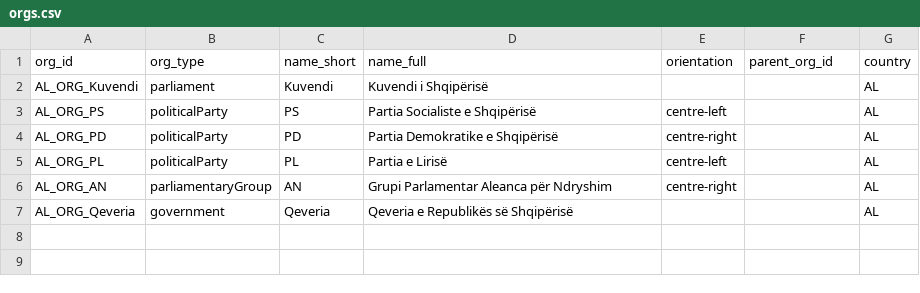
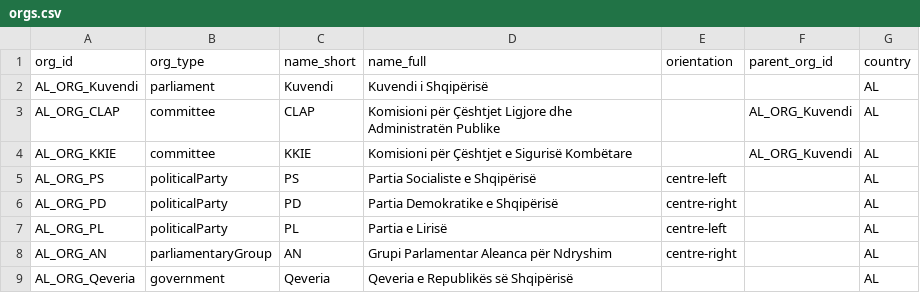
Before and after one commit to ecane2000/Parlamint-al, a CSV file: metadata/orgs.csv, drawn as a sheet; the diff names each change by its address in the sheet, - before the commit and + after, or states it on an @@ line.

```diff
--- a/metadata/orgs.csv
+++ b/metadata/orgs.csv
+row 3: AL_ORG_CLAP | committee | CLAP | Komisioni për Çështjet Ligjore dhe Administratën Publike |  | AL_ORG_Kuvendi | AL
+row 4: AL_ORG_KKIE | committee | KKIE | Komisioni për Çështjet e Sigurisë Kombëtare |  | AL_ORG_Kuvendi | AL
```
Also changed, not shown: metadata/affiliations.csv, metadata/persons.csv, 26 other files.
